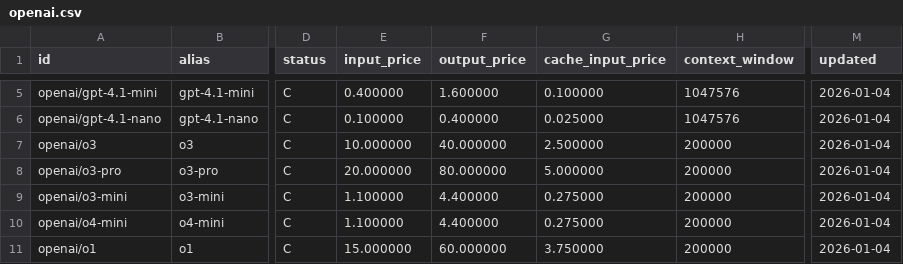
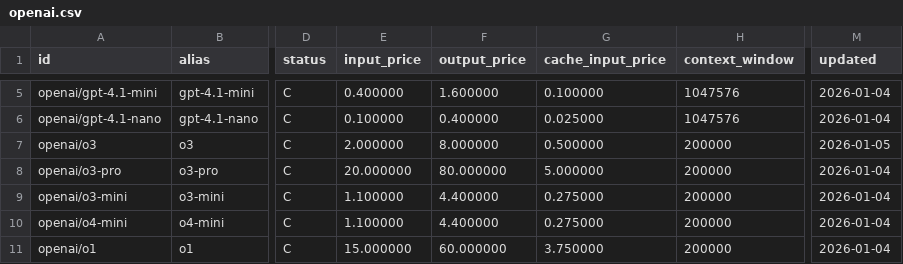
Before and after one commit to yfedoseev/llmkit, a CSV file: data/models/core/openai.csv, drawn as a sheet; only a part is shown, gaps mark what is left out; the diff names each change by its address in the sheet, - before the commit and + after, or states it on an @@ line.

Commit message:
fix: release readiness improvements and dependency updates
Model Registry:
- Fix DeepSeek context windows (65536 → 128000)
- Fix DeepSeek date typo (May 2028 → May 2025)
- Fix OpenAI o3 pricing ($10/$40 → $2/$8 per 80% price drop)
- Fix Anthropic models with incorrect zero pricing

Python Bindings:
- Add 98 missing providers to PyProvider enum (28 → 127)
- Update PyO3 from 0.24 to 0.27
- Fix all 17 deprecation warnings (PyObject, downcast, allow_threads)

Node.js Bindings:
- Add quality_score() method to JsModelInfo

Documentation:
- Replace placeholder URLs (yourorg → yfedoseev)
- Update provider counts (48+ → 125+)
- Update model counts (120+ → 1,700+)

Cleanup:
- Remove stale build artifacts (*.rlib, *_audit*.csv)
- Update .gitignore to prevent future artifact commits

```diff
--- a/data/models/core/openai.csv
+++ b/data/models/core/openai.csv
-E7 (input_price): 10.000000
+E7 (input_price): 2.000000
-F7 (output_price): 40.000000
+F7 (output_price): 8.000000
-G7 (cache_input_price): 2.500000
+G7 (cache_input_price): 0.500000
-M7 (updated): 2026-01-04
+M7 (updated): 2026-01-05
```
Also changed, not shown: data/models/core/deepseek.csv, 23 other files.
